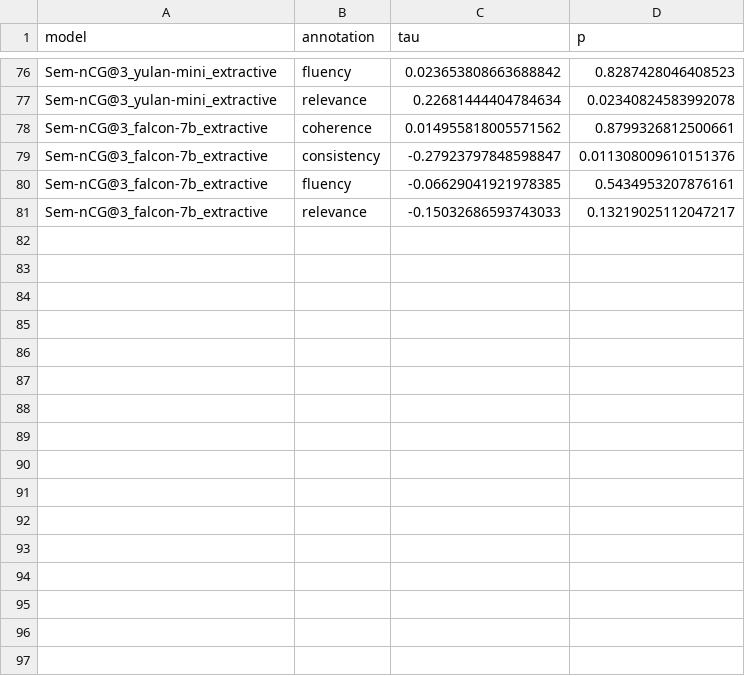
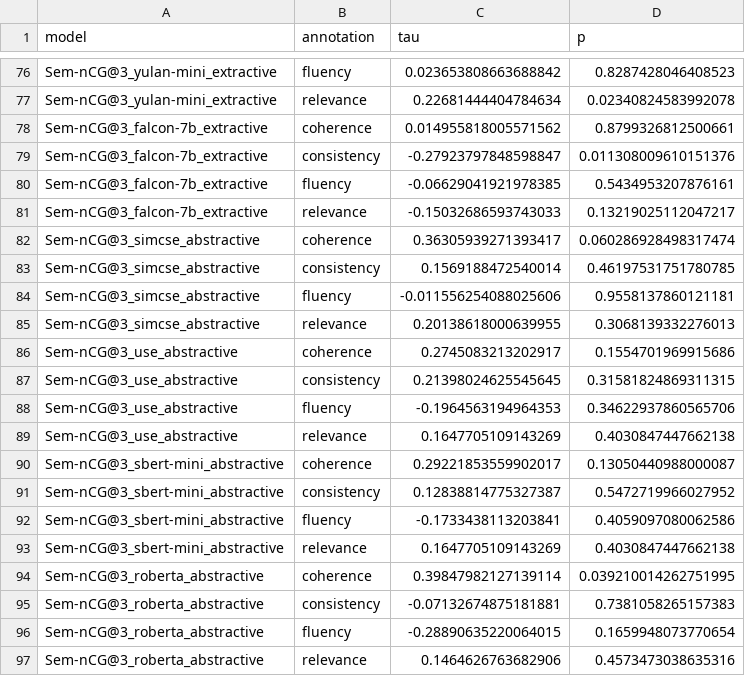
Before and after one commit to Mousumi44/Sem-nCG-Thesis, a CSV file: output/kendall_results.csv, drawn as a sheet; only a part is shown, gaps mark what is left out; the diff names each change by its address in the sheet, - before the commit and + after, or states it on an @@ line.

```diff
--- a/output/kendall_results.csv
+++ b/output/kendall_results.csv
+row 82: Sem-nCG@3_simcse_abstractive | coherence | 0.36305939271393417 | 0.060286928498317474
+row 83: Sem-nCG@3_simcse_abstractive | consistency | 0.1569188472540014 | 0.46197531751780785
+row 84: Sem-nCG@3_simcse_abstractive | fluency | -0.011556254088025606 | 0.9558137860121181
+row 85: Sem-nCG@3_simcse_abstractive | relevance | 0.20138618000639955 | 0.3068139332276013
+row 86: Sem-nCG@3_use_abstractive | coherence | 0.2745083213202917 | 0.1554701969915686
+row 87: Sem-nCG@3_use_abstractive | consistency | 0.21398024625545645 | 0.31581824869311315
+row 88: Sem-nCG@3_use_abstractive | fluency | -0.1964563194964353 | 0.34622937860565706
+row 89: Sem-nCG@3_use_abstractive | relevance | 0.1647705109143269 | 0.4030847447662138
+row 90: Sem-nCG@3_sbert-mini_abstractive | coherence | 0.29221853559902017 | 0.13050440988000087
+row 91: Sem-nCG@3_sbert-mini_abstractive | consistency | 0.12838814775327387 | 0.5472719966027952
+row 92: Sem-nCG@3_sbert-mini_abstractive | fluency | -0.1733438113203841 | 0.4059097080062586
+row 93: Sem-nCG@3_sbert-mini_abstractive | relevance | 0.1647705109143269 | 0.4030847447662138
+row 94: Sem-nCG@3_roberta_abstractive | coherence | 0.39847982127139114 | 0.039210014262751995
+row 95: Sem-nCG@3_roberta_abstractive | consistency | -0.07132674875181881 | 0.7381058265157383
+row 96: Sem-nCG@3_roberta_abstractive | fluency | -0.28890635220064015 | 0.1659948073770654
+row 97: Sem-nCG@3_roberta_abstractive | relevance | 0.1464626763682906 | 0.4573473038635316
```
Also changed, not shown: output/score.csv, 4 other files.
